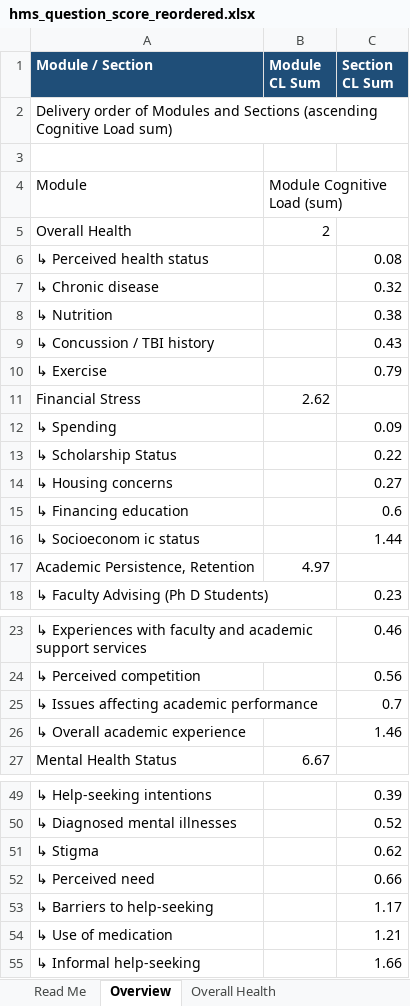
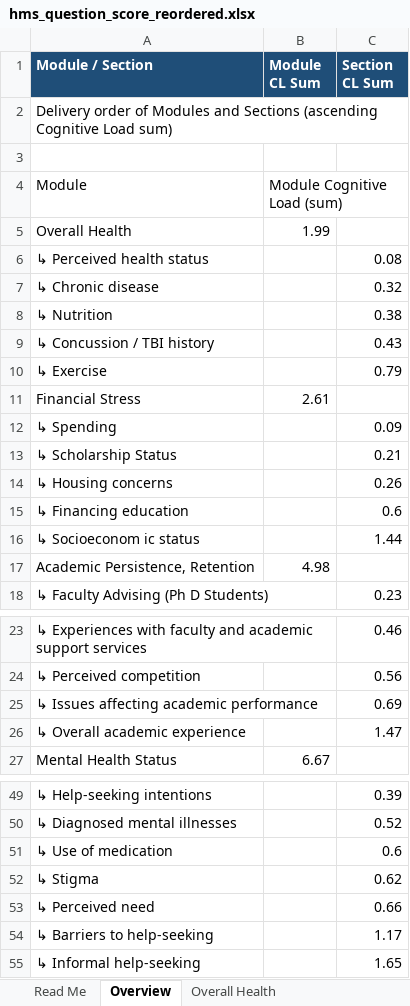
Before and after one commit to jovishacurlie22/Experiment2, an Excel workbook: SurveyQuestions/outputs/hms_question_score_reordered.xlsx, sheet Overview, drawn as a sheet; only a part is shown, gaps mark what is left out; values as stored, in another font and other column widths than the file's, no borders; removed rows and columns are numbered as before the commit, all else as after; the diff covers the shown part only; the diff names each change by its address in the sheet, - before the commit and + after, or states it on an @@ line.

```diff
--- a/SurveyQuestions/outputs/hms_question_score_reordered.xlsx (sheet Overview)
+++ b/SurveyQuestions/outputs/hms_question_score_reordered.xlsx (sheet Overview)
-B5 (Module CL Sum): 2
+B5 (Module CL Sum): 1.99
-B11 (Module CL Sum): 2.62
+B11 (Module CL Sum): 2.61
-C13 (Section CL Sum): 0.22
+C13 (Section CL Sum): 0.21
-C14 (Section CL Sum): 0.27
+C14 (Section CL Sum): 0.26
-B17 (Module CL Sum): 4.97
+B17 (Module CL Sum): 4.98
-C25 (Section CL Sum): 0.7
+C25 (Section CL Sum): 0.69
-C26 (Section CL Sum): 1.46
+C26 (Section CL Sum): 1.47
+row 51: ↳ Use of medication |  | 0.6
-row 54: ↳ Use of medication |  | 1.21
-C55 (Section CL Sum): 1.66
+C55 (Section CL Sum): 1.65
```
Also changed, not shown: 1 edited cell elsewhere in this sheet, sheet Mental Health Service Utilizati, sheet Financial Stress, sheet Academic Persistence, Retention, sheet Overall Health, sheet Mental Health Status, SurveyQuestions/outputs/MECAMH_question_score.xlsx, SurveyQuestions/outputs/MECAMH_question_score_reordered.xlsx, 2 other files.
